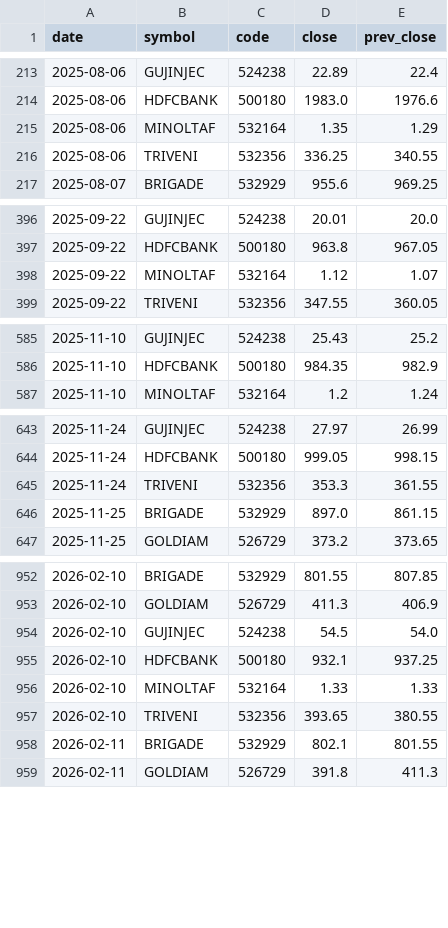
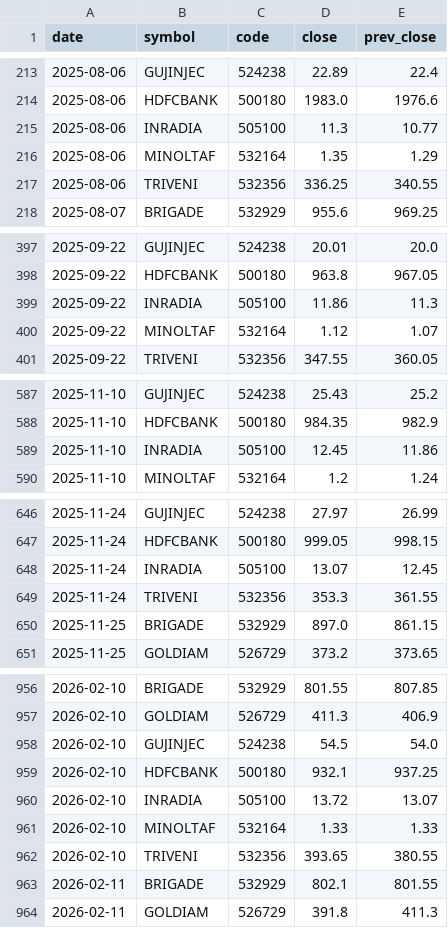
Before and after one commit to daksheshpatelinddp/momentum-rank, a CSV file: data/prices_bse.csv, drawn as a sheet; only a part is shown, gaps mark what is left out; the diff covers the shown part only.

```diff
--- a/data/prices_bse.csv
+++ b/data/prices_bse.csv
@@ -214,2 +214,3 @@ date,symbol,code,close,prev_close
 2025-08-06,HDFCBANK,500180,1983.0,1976.6
+2025-08-06,INRADIA,505100,11.3,10.77
 2025-08-06,MINOLTAF,532164,1.35,1.29
@@ -397,2 +398,3 @@ date,symbol,code,close,prev_close
 2025-09-22,HDFCBANK,500180,963.8,967.05
+2025-09-22,INRADIA,505100,11.86,11.3
 2025-09-22,MINOLTAF,532164,1.12,1.07
@@ -586,2 +588,3 @@ date,symbol,code,close,prev_close
 2025-11-10,HDFCBANK,500180,984.35,982.9
+2025-11-10,INRADIA,505100,12.45,11.86
 2025-11-10,MINOLTAF,532164,1.2,1.24
@@ -644,2 +647,3 @@ date,symbol,code,close,prev_close
 2025-11-24,HDFCBANK,500180,999.05,998.15
+2025-11-24,INRADIA,505100,13.07,12.45
 2025-11-24,TRIVENI,532356,353.3,361.55
@@ -955,2 +959,3 @@ date,symbol,code,close,prev_close
 2026-02-10,HDFCBANK,500180,932.1,937.25
+2026-02-10,INRADIA,505100,13.72,13.07
 2026-02-10,MINOLTAF,532164,1.33,1.33
```
Also changed, not shown: 5 added rows elsewhere in this file, 2 other files.
